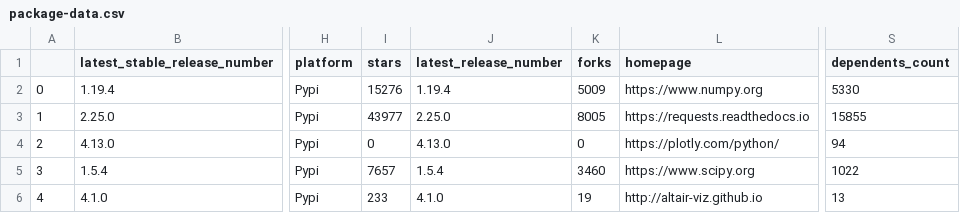
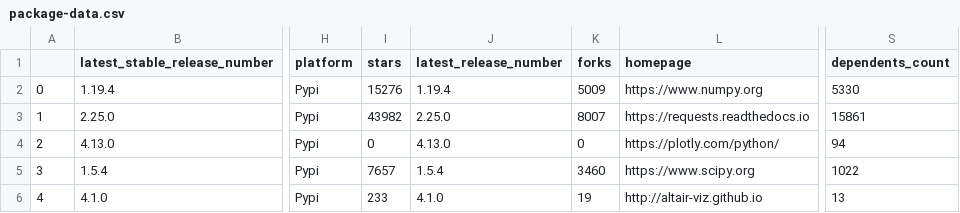
Before and after one commit to library-usage/library-sync, a CSV file: package-data.csv, drawn as a sheet; only a part is shown, gaps mark what is left out; the diff names each change by its address in the sheet, - before the commit and + after, or states it on an @@ line.

```diff
--- a/package-data.csv
+++ b/package-data.csv
-I3 (stars): 43977
+I3 (stars): 43982
-K3 (forks): 8005
+K3 (forks): 8007
-S3 (dependents_count): 15855
+S3 (dependents_count): 15861
```
